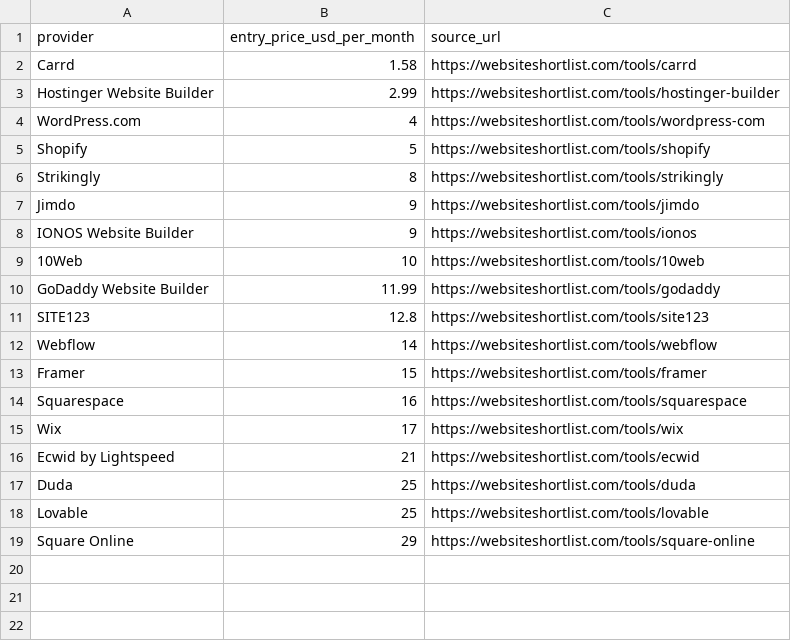
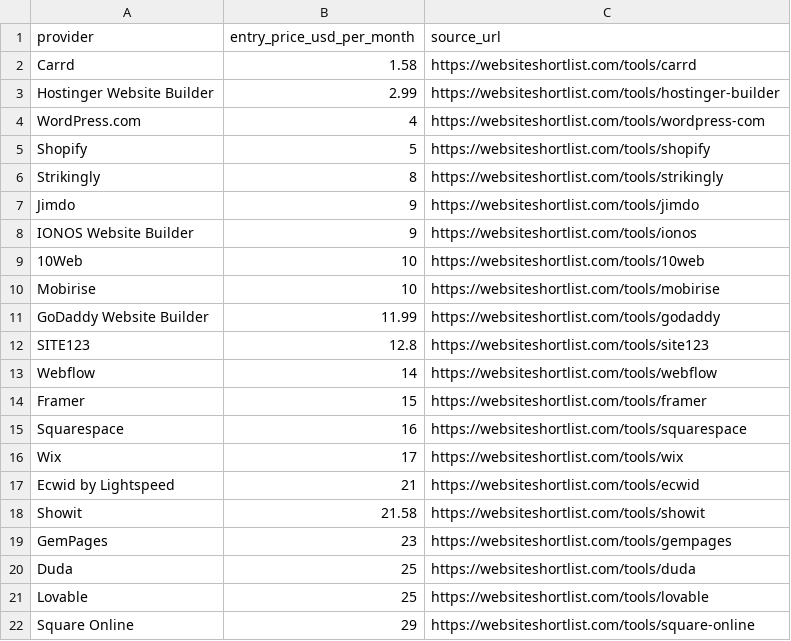
Before and after one commit to ies86/shortlist-price-index, a CSV file: data/website-builders/providers-current.csv, drawn as a sheet.

```diff
--- a/data/website-builders/providers-current.csv
+++ b/data/website-builders/providers-current.csv
@@ -9,2 +9,3 @@ IONOS Website Builder,9,https://websiteshortlist.com/tools/ionos
 10Web,10,https://websiteshortlist.com/tools/10web
+Mobirise,10,https://websiteshortlist.com/tools/mobirise
 GoDaddy Website Builder,11.99,https://websiteshortlist.com/tools/godaddy
@@ -16,2 +17,4 @@ Wix,17,https://websiteshortlist.com/tools/wix
 Ecwid by Lightspeed,21,https://websiteshortlist.com/tools/ecwid
+Showit,21.58,https://websiteshortlist.com/tools/showit
+GemPages,23,https://websiteshortlist.com/tools/gempages
 Duda,25,https://websiteshortlist.com/tools/duda
```
Also changed, not shown: data/backup/providers-current.csv, data/learning-platforms/providers-current.csv, 29 other files.
